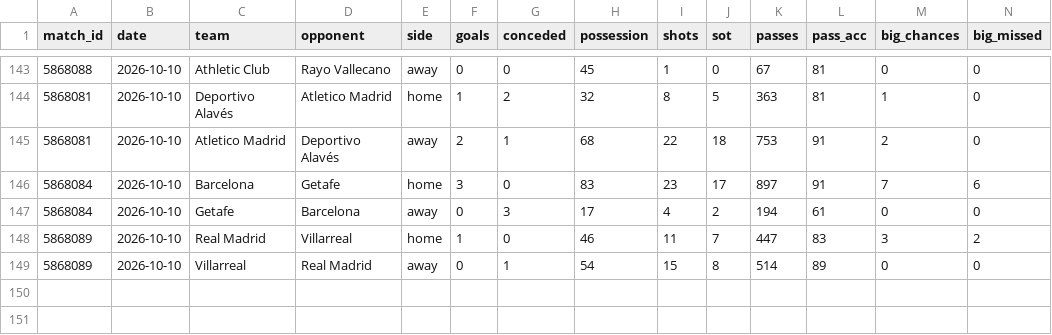
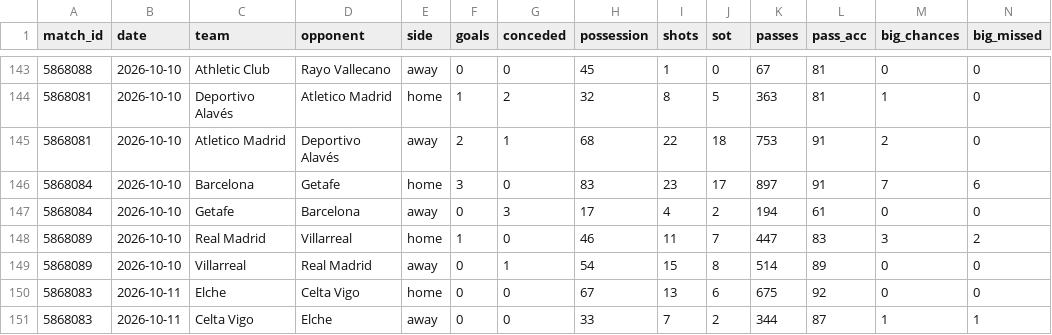
Before and after one commit to RShiri/XLALIGA, a CSV file: laliga_dashboard/database/team_match_stats.csv, drawn as a sheet; only a part is shown, gaps mark what is left out; rows hold the shown columns only; the diff names each change by its address in the sheet, - before the commit and + after, or states it on an @@ line.

```diff
--- a/laliga_dashboard/database/team_match_stats.csv
+++ b/laliga_dashboard/database/team_match_stats.csv
+row 150: 5868083 | 2026-10-11 | Elche | Celta Vigo | home | 0 | 0 | 67 | 13 | 6 | 675 | 92 | 0 | 0
+row 151: 5868083 | 2026-10-11 | Celta Vigo | Elche | away | 0 | 0 | 33 | 7 | 2 | 344 | 87 | 1 | 1
```
Also changed, not shown: laliga_dashboard/database/player_match_stats.csv, laliga_dashboard/database/players.csv, 18 other files.
